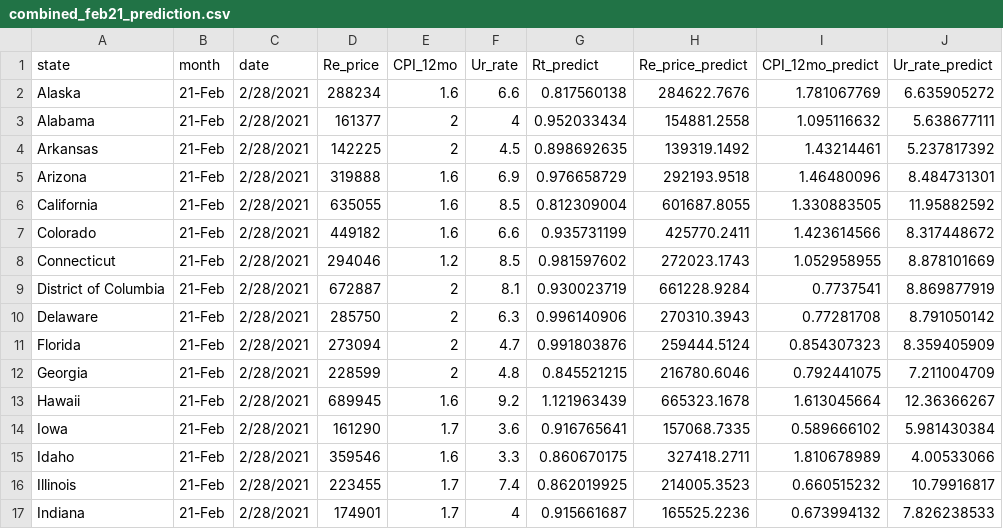
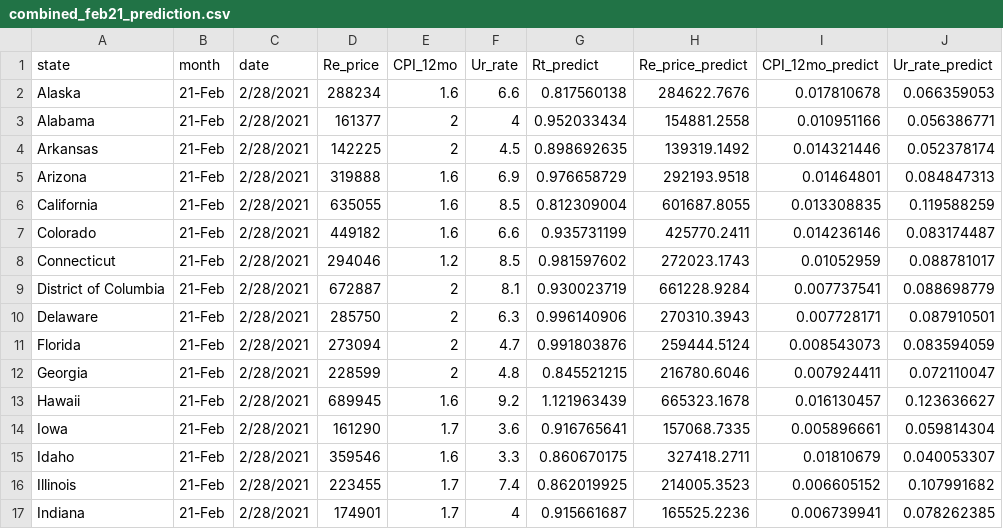
Before and after one commit to iyutpo/CSE6242DVAProject, a CSV file: visuals/data/combined_feb21_prediction.csv, drawn as a sheet; only a part is shown; the diff covers the shown part only.

```diff
--- a/visuals/data/combined_feb21_prediction.csv
+++ b/visuals/data/combined_feb21_prediction.csv
@@ -1,17 +1,17 @@
 state,month,date,Re_price,CPI_12mo,Ur_rate,Rt_predict,Re_price_predict,CPI_12mo_predict,Ur_rate_predict
-Alaska,21-Feb,2/28/2021,288234,1.6,6.6,0.817560138,284622.7676,1.781067769,6.635905272
-Alabama,21-Feb,2/28/2021,161377,2,4,0.952033434,154881.2558,1.095116632,5.638677111
-Arkansas,21-Feb,2/28/2021,142225,2,4.5,0.898692635,139319.1492,1.43214461,5.237817392
-Arizona,21-Feb,2/28/2021,319888,1.6,6.9,0.976658729,292193.9518,1.46480096,8.484731301
-California,21-Feb,2/28/2021,635055,1.6,8.5,0.812309004,601687.8055,1.330883505,11.95882592
-Colorado,21-Feb,2/28/2021,449182,1.6,6.6,0.935731199,425770.2411,1.423614566,8.317448672
-Connecticut,21-Feb,2/28/2021,294046,1.2,8.5,0.981597602,272023.1743,1.052958955,8.878101669
-District of Columbia,21-Feb,2/28/2021,672887,2,8.1,0.930023719,661228.9284,0.7737541,8.869877919
-Delaware,21-Feb,2/28/2021,285750,2,6.3,0.996140906,270310.3943,0.77281708,8.791050142
-Florida,21-Feb,2/28/2021,273094,2,4.7,0.991803876,259444.5124,0.854307323,8.359405909
-Georgia,21-Feb,2/28/2021,228599,2,4.8,0.845521215,216780.6046,0.792441075,7.211004709
-Hawaii,21-Feb,2/28/2021,689945,1.6,9.2,1.121963439,665323.1678,1.613045664,12.36366267
-Iowa,21-Feb,2/28/2021,161290,1.7,3.6,0.916765641,157068.7335,0.589666102,5.981430384
-Idaho,21-Feb,2/28/2021,359546,1.6,3.3,0.860670175,327418.2711,1.810678989,4.00533066
-Illinois,21-Feb,2/28/2021,223455,1.7,7.4,0.862019925,214005.3523,0.660515232,10.79916817
-Indiana,21-Feb,2/28/2021,174901,1.7,4,0.915661687,165525.2236,0.673994132,7.826238533
+Alaska,21-Feb,2/28/2021,288234,1.6,6.6,0.817560138,284622.7676,0.017810678,0.066359053
+Alabama,21-Feb,2/28/2021,161377,2,4,0.952033434,154881.2558,0.010951166,0.056386771
+Arkansas,21-Feb,2/28/2021,142225,2,4.5,0.898692635,139319.1492,0.014321446,0.052378174
+Arizona,21-Feb,2/28/2021,319888,1.6,6.9,0.976658729,292193.9518,0.01464801,0.084847313
+California,21-Feb,2/28/2021,635055,1.6,8.5,0.812309004,601687.8055,0.013308835,0.119588259
+Colorado,21-Feb,2/28/2021,449182,1.6,6.6,0.935731199,425770.2411,0.014236146,0.083174487
+Connecticut,21-Feb,2/28/2021,294046,1.2,8.5,0.981597602,272023.1743,0.01052959,0.088781017
+District of Columbia,21-Feb,2/28/2021,672887,2,8.1,0.930023719,661228.9284,0.007737541,0.088698779
+Delaware,21-Feb,2/28/2021,285750,2,6.3,0.996140906,270310.3943,0.007728171,0.087910501
+Florida,21-Feb,2/28/2021,273094,2,4.7,0.991803876,259444.5124,0.008543073,0.083594059
+Georgia,21-Feb,2/28/2021,228599,2,4.8,0.845521215,216780.6046,0.007924411,0.072110047
+Hawaii,21-Feb,2/28/2021,689945,1.6,9.2,1.121963439,665323.1678,0.016130457,0.123636627
+Iowa,21-Feb,2/28/2021,161290,1.7,3.6,0.916765641,157068.7335,0.005896661,0.059814304
+Idaho,21-Feb,2/28/2021,359546,1.6,3.3,0.860670175,327418.2711,0.01810679,0.040053307
+Illinois,21-Feb,2/28/2021,223455,1.7,7.4,0.862019925,214005.3523,0.006605152,0.107991682
+Indiana,21-Feb,2/28/2021,174901,1.7,4,0.915661687,165525.2236,0.006739941,0.078262385
```
Also changed, not shown: 70 edited cells elsewhere in this file, webpage/data/combined_feb21_prediction.csv, 3 other files.
